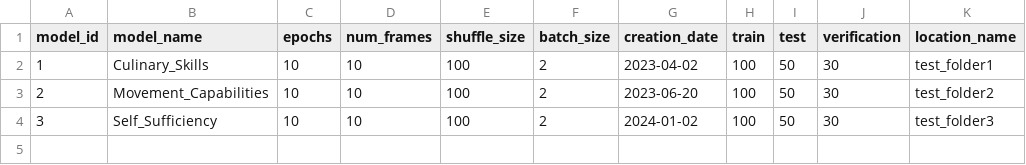
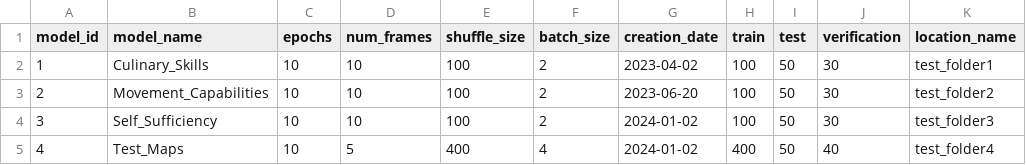
Before and after one commit to ConnorSouthEngineering/FYP, a CSV file: PostGres/Testing/DataLoading/Models.csv, drawn as a sheet.

Commit message:
Finish Target Creation - Begin Model Creation - Addition of pre-configured model settings

```diff
--- a/PostGres/Testing/DataLoading/Models.csv
+++ b/PostGres/Testing/DataLoading/Models.csv
@@ -4 +4,2 @@ model_id,model_name,epochs,num_frames,shuffle_size,batch_size,creation_date,trai
 3,Self_Sufficiency,10,10,100,2,2024-01-02,100,50,30,test_folder3
+4,Test_Maps,10,5,400,4,2024-01-02,400,50,40,test_folder4
```
Also changed, not shown: 43 other files.
